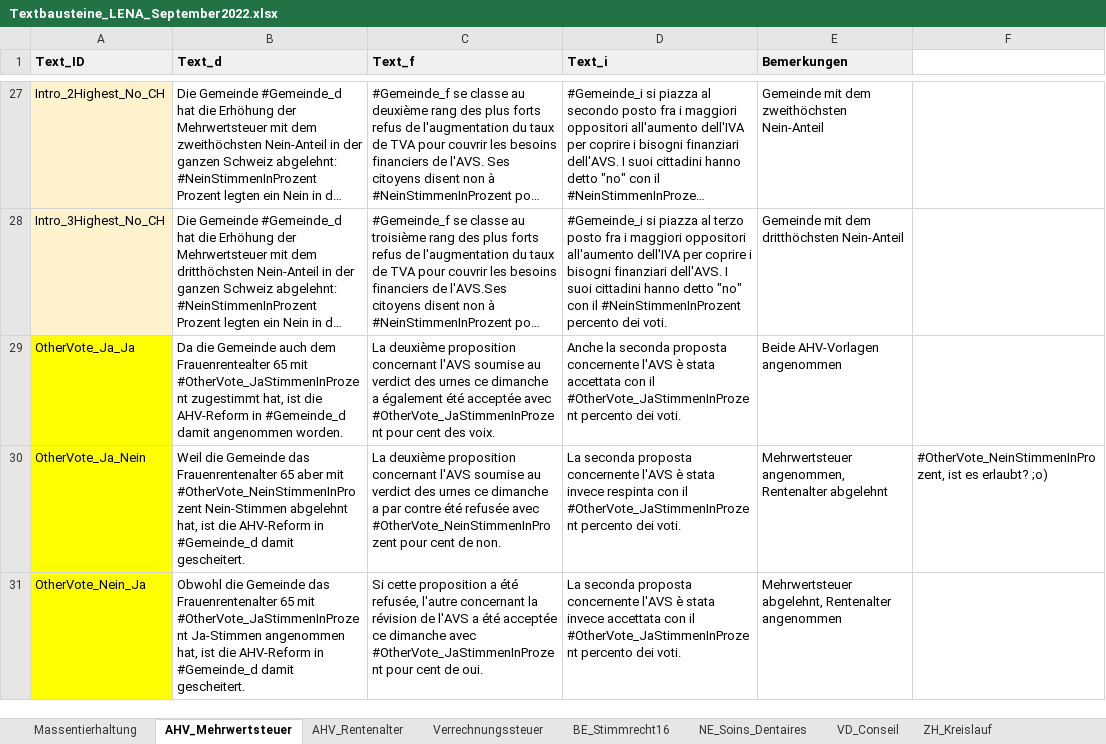
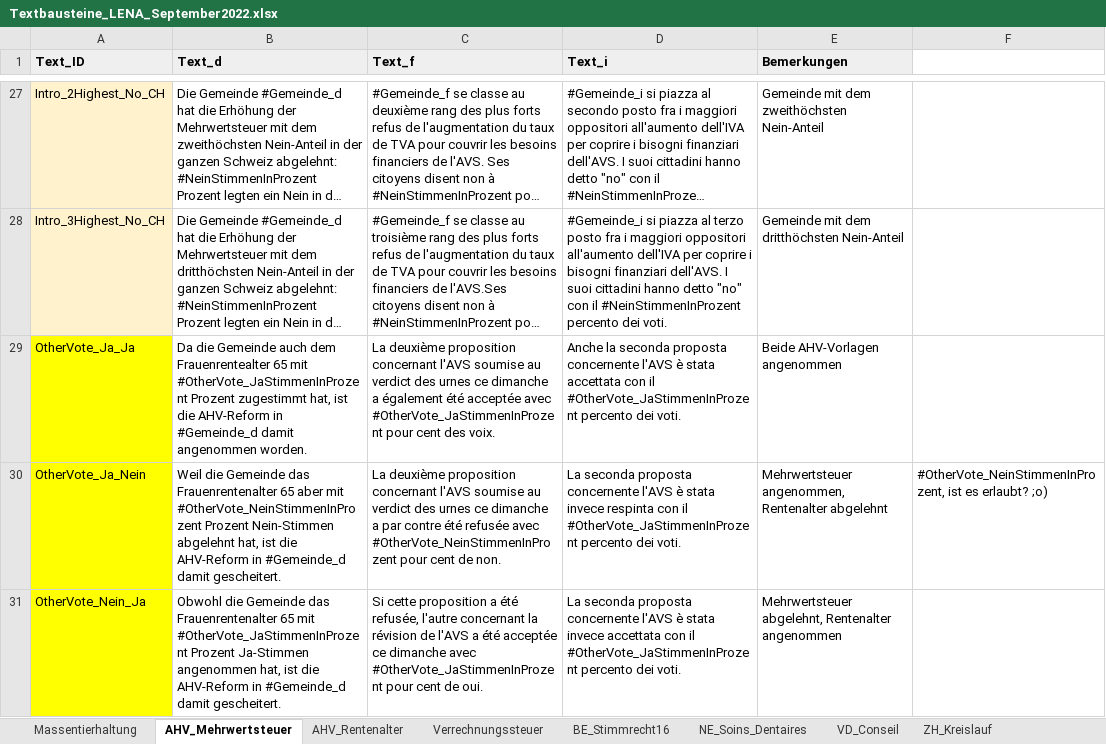
Before and after one commit to vey83/lena_september2022, an Excel workbook: Data/Textbausteine_LENA_September2022.xlsx, sheet AHV_Mehrwertsteuer, drawn as a sheet; only a part is shown, gaps mark what is left out; long unchanged cells end in …; values as stored, in another font and other column widths than the file's, no borders; charts and pictures not drawn; the diff covers the shown part only; the diff names each change by its address in the sheet, - before the commit and + after, or states it on an @@ line.

```diff
--- a/Data/Textbausteine_LENA_September2022.xlsx (sheet AHV_Mehrwertsteuer)
+++ b/Data/Textbausteine_LENA_September2022.xlsx (sheet AHV_Mehrwertsteuer)
-B29 (Text_d): …mit #OtherVote_JaStimmenInProzent zugestimmt hat,…
+B29 (Text_d): …mit #OtherVote_JaStimmenInProzent Prozent zugestimmt hat,…
-B30 (Text_d): …mit #OtherVote_NeinStimmenInProzent Nein-Stimmen abgelehnt…
+B30 (Text_d): …mit #OtherVote_NeinStimmenInProzent Prozent Nein-Stimmen abgelehnt…
-B31 (Text_d): …mit #OtherVote_JaStimmenInProzent Ja-Stimmen angenommen…
+B31 (Text_d): …mit #OtherVote_JaStimmenInProzent Prozent Ja-Stimmen angenommen…
```
Also changed, not shown: 3 edited cells elsewhere in this sheet, sheet AHV_Rentenalter, Data/metadaten_grafiken.xlsx, 29 other files.
